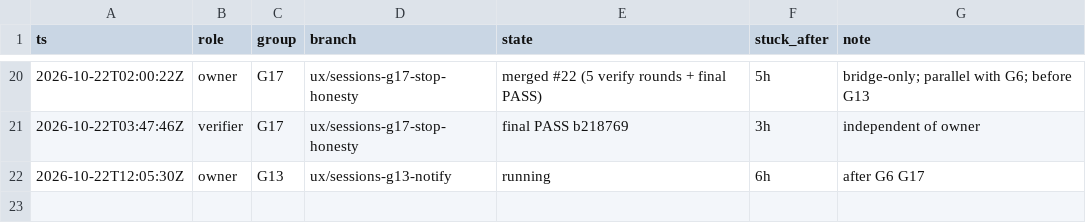
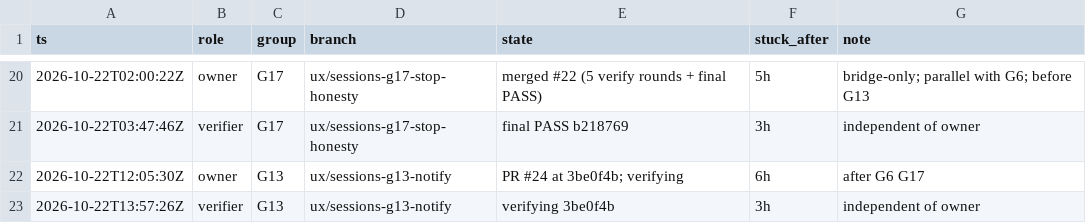
Before and after one commit to IamP5/claudio-bot, a TSV file: docs/ux-program/agents.tsv, drawn as a sheet; only a part is shown, gaps mark what is left out.

```diff
--- a/docs/ux-program/agents.tsv
+++ b/docs/ux-program/agents.tsv
@@ -21,2 +21,3 @@ ts	role	group	branch	state	stuck_after	note
 2026-10-22T03:47:46Z	verifier	G17	ux/sessions-g17-stop-honesty	final PASS b218769	3h	independent of owner
-2026-10-22T12:05:30Z	owner	G13	ux/sessions-g13-notify	running	6h	after G6 G17
+2026-10-22T12:05:30Z	owner	G13	ux/sessions-g13-notify	PR #24 at 3be0f4b; verifying	6h	after G6 G17
+2026-10-22T13:57:26Z	verifier	G13	ux/sessions-g13-notify	verifying 3be0f4b	3h	independent of owner
```
Also changed, not shown: docs/ux-program/decisions.tsv, 1 other file.
